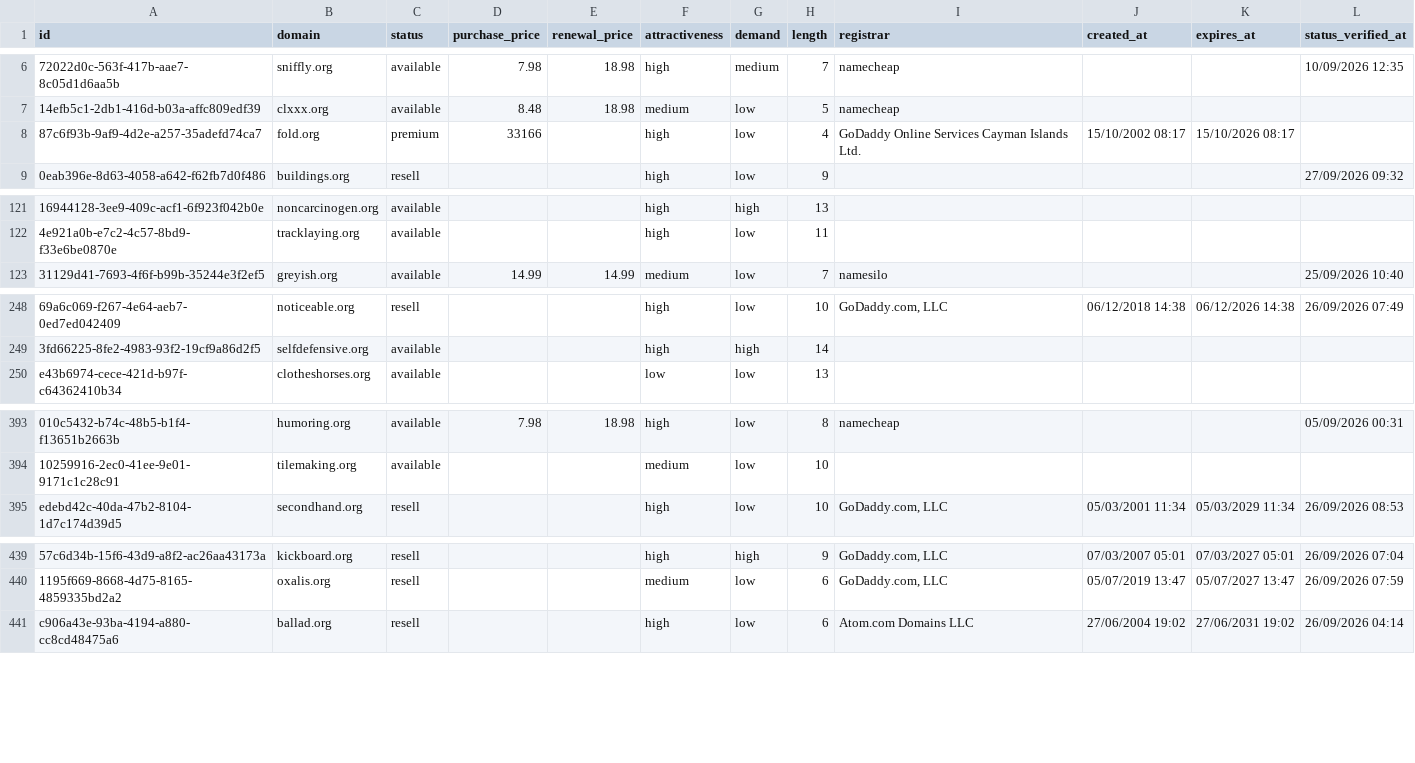
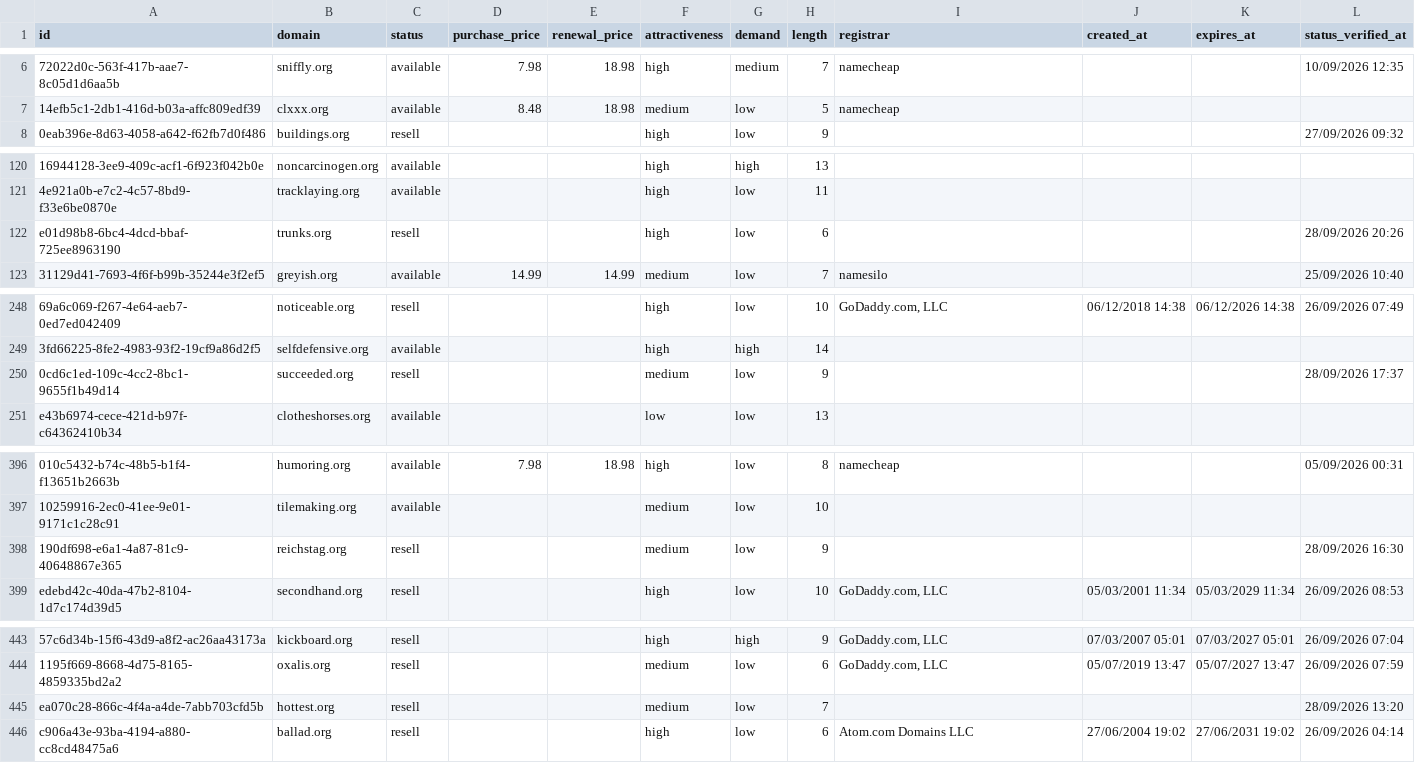
Before and after one commit to UniqueDomains/org-oneword-domains, a CSV file: org.csv, drawn as a sheet; only a part is shown, gaps mark what is left out; removed rows and columns are numbered as before the commit, all else as after; the diff covers the shown part only; the diff names each change by its address in the sheet, - before the commit and + after, or states it on an @@ line.

```diff
--- a/org.csv
+++ b/org.csv
-row 8: 87c6f93b-9af9-4d2e-a257-35adefd74ca7 | fold.org | premium | 33166 |  | high | low | 4 | GoDaddy Online Services Cayman Islands Ltd. | 15/10/2002 08:17 | 15/10/2026 08:17
+row 122: e01d98b8-6bc4-4dcd-bbaf-725ee8963190 | trunks.org | resell |  |  | high | low | 6 |  |  |  | 28/09/2026 20:26
+row 250: 0cd6c1ed-109c-4cc2-8bc1-9655f1b49d14 | succeeded.org | resell |  |  | medium | low | 9 |  |  |  | 28/09/2026 17:37
+row 398: 190df698-e6a1-4a87-81c9-40648867e365 | reichstag.org | resell |  |  | medium | low | 9 |  |  |  | 28/09/2026 16:30
+row 445: ea070c28-866c-4f4a-a4de-7abb703cfd5b | hottest.org | resell |  |  | medium | low | 7 |  |  |  | 28/09/2026 13:20
```
Also changed, not shown: 7 added rows, 10 removed rows and 29 edited cells elsewhere in this file, 4 other files.
